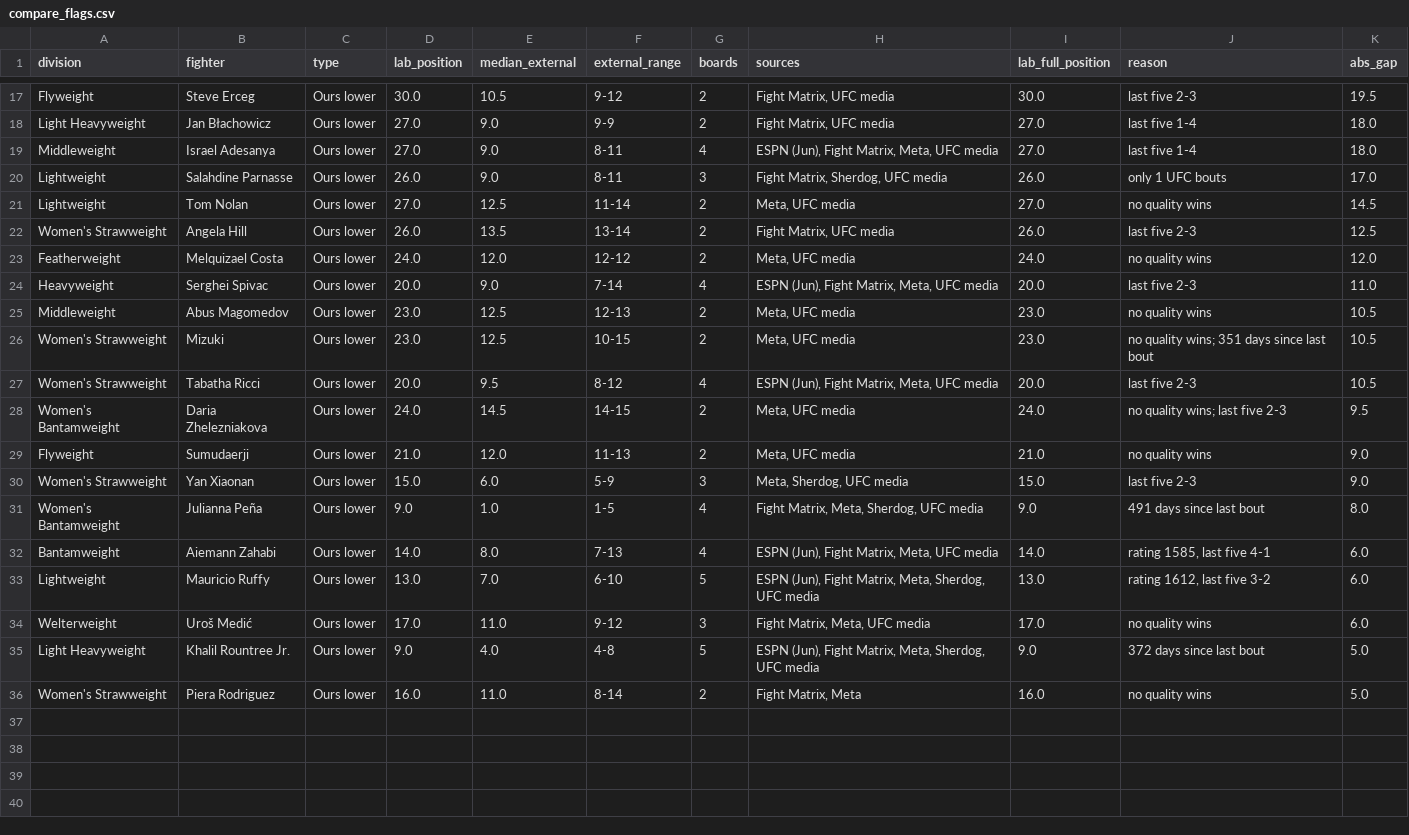
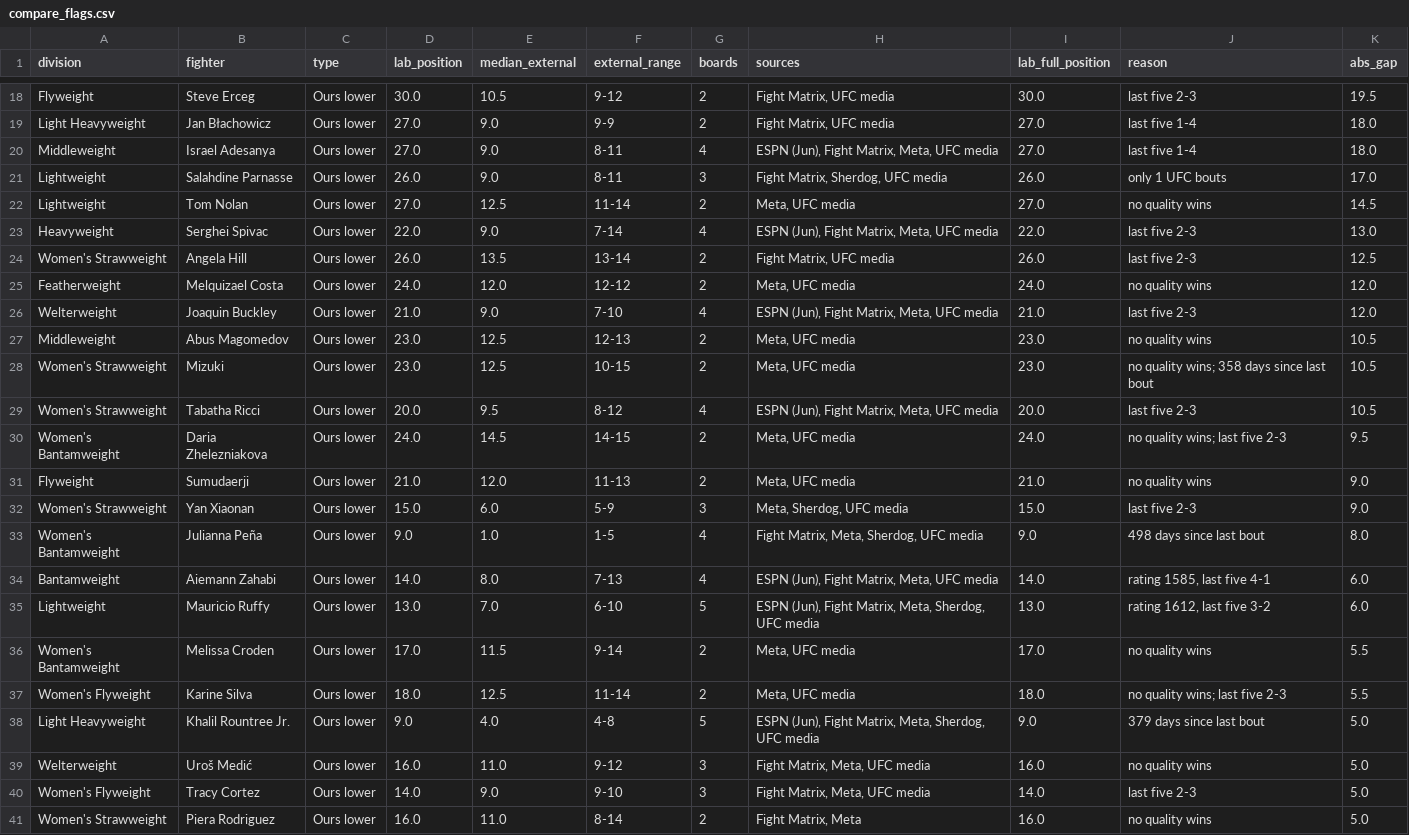
Before and after one commit to braytonsmith-dev/real-fighter-rankings, a CSV file: outputs/compare_flags.csv, drawn as a sheet; only a part is shown, gaps mark what is left out; the diff covers the shown part only.

```diff
--- a/outputs/compare_flags.csv
+++ b/outputs/compare_flags.csv
@@ -21,7 +22,8 @@ Lightweight,Salahdine Parnasse,Ours lower,26.0,9.0,8-11,3,"Fight Matrix, Sherdog
 Lightweight,Tom Nolan,Ours lower,27.0,12.5,11-14,2,"Meta, UFC media",27.0,no quality wins,14.5
+Heavyweight,Serghei Spivac,Ours lower,22.0,9.0,7-14,4,"ESPN (Jun), Fight Matrix, Meta, UFC media",22.0,last five 2-3,13.0
 Women's Strawweight,Angela Hill,Ours lower,26.0,13.5,13-14,2,"Fight Matrix, UFC media",26.0,last five 2-3,12.5
 Featherweight,Melquizael Costa,Ours lower,24.0,12.0,12-12,2,"Meta, UFC media",24.0,no quality wins,12.0
-Heavyweight,Serghei Spivac,Ours lower,20.0,9.0,7-14,4,"ESPN (Jun), Fight Matrix, Meta, UFC media",20.0,last five 2-3,11.0
+Welterweight,Joaquin Buckley,Ours lower,21.0,9.0,7-10,4,"ESPN (Jun), Fight Matrix, Meta, UFC media",21.0,last five 2-3,12.0
 Middleweight,Abus Magomedov,Ours lower,23.0,12.5,12-13,2,"Meta, UFC media",23.0,no quality wins,10.5
-Women's Strawweight,Mizuki,Ours lower,23.0,12.5,10-15,2,"Meta, UFC media",23.0,no quality wins; 351 days since last bout,10.5
+Women's Strawweight,Mizuki,Ours lower,23.0,12.5,10-15,2,"Meta, UFC media",23.0,no quality wins; 358 days since last bout,10.5
 Women's Strawweight,Tabatha Ricci,Ours lower,20.0,9.5,8-12,4,"ESPN (Jun), Fight Matrix, Meta, UFC media",20.0,last five 2-3,10.5
@@ -30,7 +32,10 @@ Flyweight,Sumudaerji,Ours lower,21.0,12.0,11-13,2,"Meta, UFC media",21.0,no qual
 Women's Strawweight,Yan Xiaonan,Ours lower,15.0,6.0,5-9,3,"Meta, Sherdog, UFC media",15.0,last five 2-3,9.0
-Women's Bantamweight,Julianna Peña,Ours lower,9.0,1.0,1-5,4,"Fight Matrix, Meta, Sherdog, UFC media",9.0,491 days since last bout,8.0
+Women's Bantamweight,Julianna Peña,Ours lower,9.0,1.0,1-5,4,"Fight Matrix, Meta, Sherdog, UFC media",9.0,498 days since last bout,8.0
 Bantamweight,Aiemann Zahabi,Ours lower,14.0,8.0,7-13,4,"ESPN (Jun), Fight Matrix, Meta, UFC media",14.0,"rating 1585, last five 4-1",6.0
 Lightweight,Mauricio Ruffy,Ours lower,13.0,7.0,6-10,5,"ESPN (Jun), Fight Matrix, Meta, Sherdog, UFC media",13.0,"rating 1612, last five 3-2",6.0
-Welterweight,Uroš Medić,Ours lower,17.0,11.0,9-12,3,"Fight Matrix, Meta, UFC media",17.0,no quality wins,6.0
-Light Heavyweight,Khalil Rountree Jr.,Ours lower,9.0,4.0,4-8,5,"ESPN (Jun), Fight Matrix, Meta, Sherdog, UFC media",9.0,372 days since last bout,5.0
+Women's Bantamweight,Melissa Croden,Ours lower,17.0,11.5,9-14,2,"Meta, UFC media",17.0,no quality wins,5.5
+Women's Flyweight,Karine Silva,Ours lower,18.0,12.5,11-14,2,"Meta, UFC media",18.0,no quality wins; last five 2-3,5.5
+Light Heavyweight,Khalil Rountree Jr.,Ours lower,9.0,4.0,4-8,5,"ESPN (Jun), Fight Matrix, Meta, Sherdog, UFC media",9.0,379 days since last bout,5.0
+Welterweight,Uroš Medić,Ours lower,16.0,11.0,9-12,3,"Fight Matrix, Meta, UFC media",16.0,no quality wins,5.0
+Women's Flyweight,Tracy Cortez,Ours lower,14.0,9.0,9-10,3,"Fight Matrix, Meta, UFC media",14.0,last five 2-3,5.0
 Women's Strawweight,Piera Rodriguez,Ours lower,16.0,11.0,8-14,2,"Fight Matrix, Meta",16.0,no quality wins,5.0
```
Also changed, not shown: 1 added row and 16 edited cells elsewhere in this file, outputs/audit_top30.csv, outputs/card_quality_bouts.csv, 31 other files.
